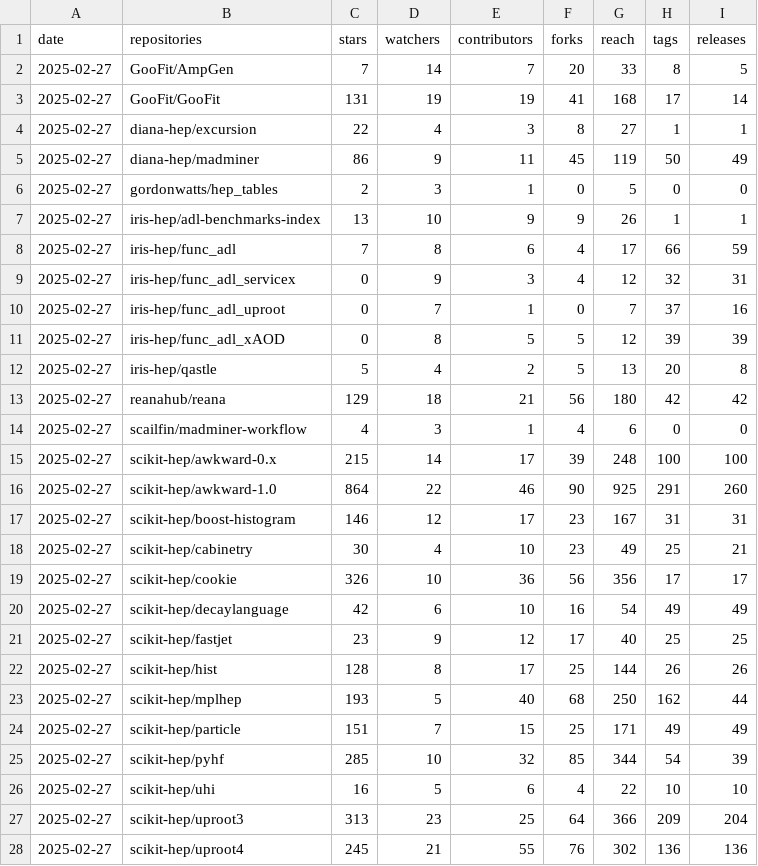
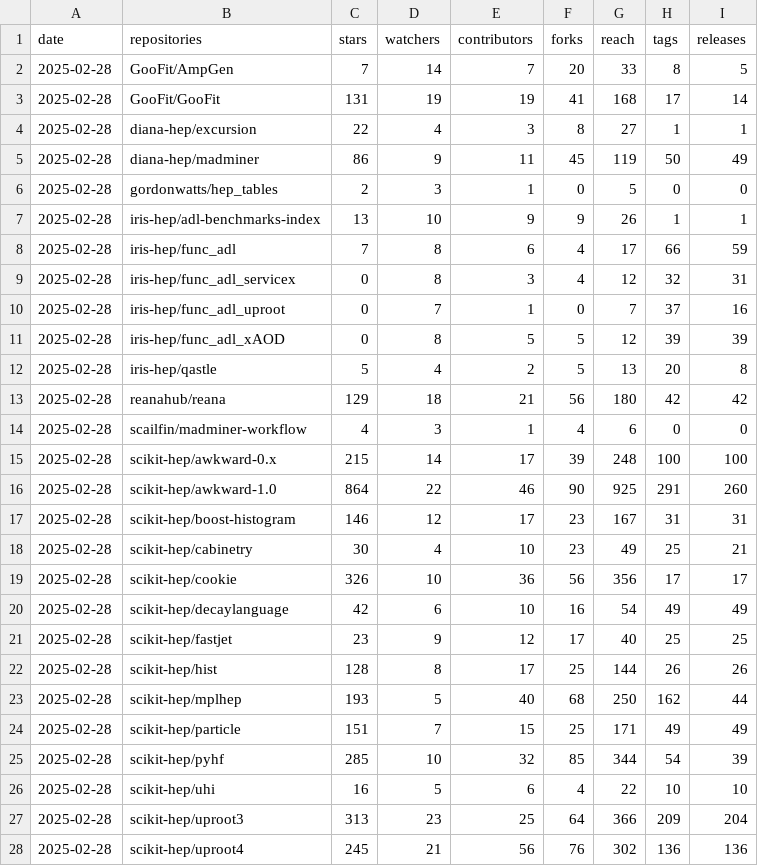
Before and after one commit to iris-hep/analysis-community-summary, a CSV file: summary.csv, drawn as a sheet; only a part is shown; the diff covers the shown part only.

```diff
--- a/summary.csv
+++ b/summary.csv
@@ -1,28 +1,28 @@
 date,repositories,stars,watchers,contributors,forks,reach,tags,releases
-2025-02-27,GooFit/AmpGen,7,14,7,20,33,8,5
-2025-02-27,GooFit/GooFit,131,19,19,41,168,17,14
-2025-02-27,diana-hep/excursion,22,4,3,8,27,1,1
-2025-02-27,diana-hep/madminer,86,9,11,45,119,50,49
-2025-02-27,gordonwatts/hep_tables,2,3,1,0,5,0,0
-2025-02-27,iris-hep/adl-benchmarks-index,13,10,9,9,26,1,1
-2025-02-27,iris-hep/func_adl,7,8,6,4,17,66,59
-2025-02-27,iris-hep/func_adl_servicex,0,9,3,4,12,32,31
-2025-02-27,iris-hep/func_adl_uproot,0,7,1,0,7,37,16
-2025-02-27,iris-hep/func_adl_xAOD,0,8,5,5,12,39,39
-2025-02-27,iris-hep/qastle,5,4,2,5,13,20,8
-2025-02-27,reanahub/reana,129,18,21,56,180,42,42
-2025-02-27,scailfin/madminer-workflow,4,3,1,4,6,0,0
-2025-02-27,scikit-hep/awkward-0.x,215,14,17,39,248,100,100
-2025-02-27,scikit-hep/awkward-1.0,864,22,46,90,925,291,260
-2025-02-27,scikit-hep/boost-histogram,146,12,17,23,167,31,31
-2025-02-27,scikit-hep/cabinetry,30,4,10,23,49,25,21
-2025-02-27,scikit-hep/cookie,326,10,36,56,356,17,17
-2025-02-27,scikit-hep/decaylanguage,42,6,10,16,54,49,49
-2025-02-27,scikit-hep/fastjet,23,9,12,17,40,25,25
-2025-02-27,scikit-hep/hist,128,8,17,25,144,26,26
-2025-02-27,scikit-hep/mplhep,193,5,40,68,250,162,44
-2025-02-27,scikit-hep/particle,151,7,15,25,171,49,49
-2025-02-27,scikit-hep/pyhf,285,10,32,85,344,54,39
-2025-02-27,scikit-hep/uhi,16,5,6,4,22,10,10
-2025-02-27,scikit-hep/uproot3,313,23,25,64,366,209,204
-2025-02-27,scikit-hep/uproot4,245,21,55,76,302,136,136
+2025-02-28,GooFit/AmpGen,7,14,7,20,33,8,5
+2025-02-28,GooFit/GooFit,131,19,19,41,168,17,14
+2025-02-28,diana-hep/excursion,22,4,3,8,27,1,1
+2025-02-28,diana-hep/madminer,86,9,11,45,119,50,49
+2025-02-28,gordonwatts/hep_tables,2,3,1,0,5,0,0
+2025-02-28,iris-hep/adl-benchmarks-index,13,10,9,9,26,1,1
+2025-02-28,iris-hep/func_adl,7,8,6,4,17,66,59
+2025-02-28,iris-hep/func_adl_servicex,0,8,3,4,12,32,31
+2025-02-28,iris-hep/func_adl_uproot,0,7,1,0,7,37,16
+2025-02-28,iris-hep/func_adl_xAOD,0,8,5,5,12,39,39
+2025-02-28,iris-hep/qastle,5,4,2,5,13,20,8
+2025-02-28,reanahub/reana,129,18,21,56,180,42,42
+2025-02-28,scailfin/madminer-workflow,4,3,1,4,6,0,0
+2025-02-28,scikit-hep/awkward-0.x,215,14,17,39,248,100,100
+2025-02-28,scikit-hep/awkward-1.0,864,22,46,90,925,291,260
+2025-02-28,scikit-hep/boost-histogram,146,12,17,23,167,31,31
+2025-02-28,scikit-hep/cabinetry,30,4,10,23,49,25,21
+2025-02-28,scikit-hep/cookie,326,10,36,56,356,17,17
+2025-02-28,scikit-hep/decaylanguage,42,6,10,16,54,49,49
+2025-02-28,scikit-hep/fastjet,23,9,12,17,40,25,25
+2025-02-28,scikit-hep/hist,128,8,17,25,144,26,26
+2025-02-28,scikit-hep/mplhep,193,5,40,68,250,162,44
+2025-02-28,scikit-hep/particle,151,7,15,25,171,49,49
+2025-02-28,scikit-hep/pyhf,285,10,32,85,344,54,39
+2025-02-28,scikit-hep/uhi,16,5,6,4,22,10,10
+2025-02-28,scikit-hep/uproot3,313,23,25,64,366,209,204
+2025-02-28,scikit-hep/uproot4,245,21,56,76,302,136,136
```
Also changed, not shown: 8 edited cells elsewhere in this file, 1 other file.
